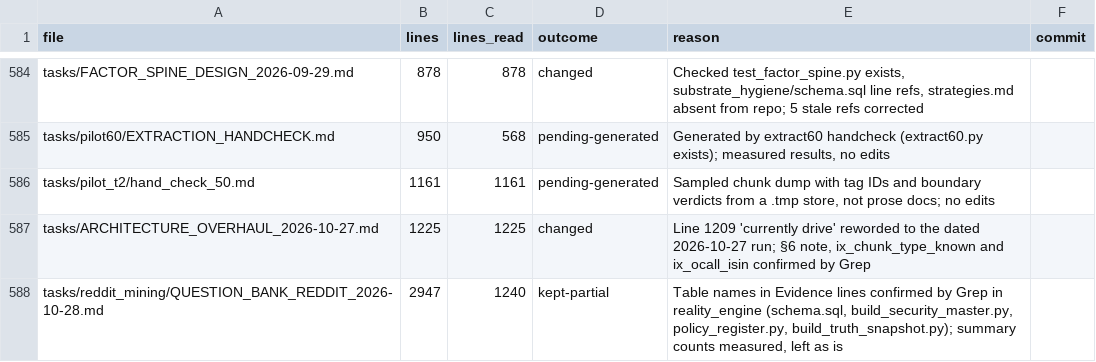
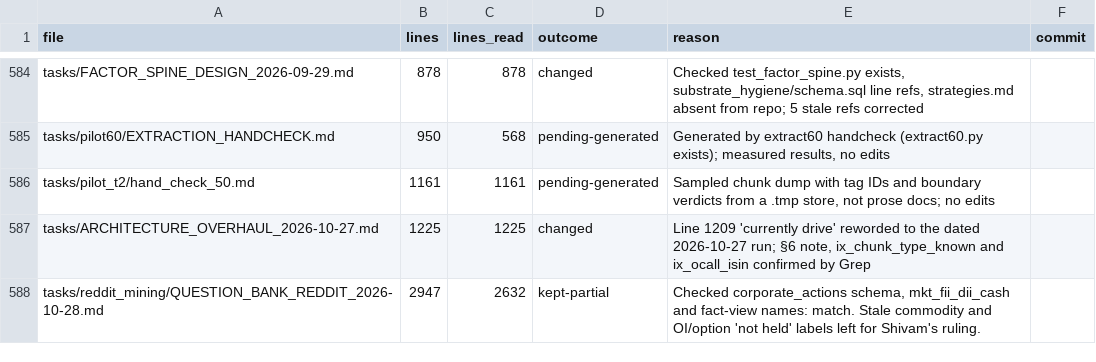
Before and after one commit to kakazuya/Reality-Engine, a CSV file: tasks/handoff/DOC_REVIEW_PROGRESS.csv, drawn as a sheet; only a part is shown, gaps mark what is left out.

```diff
--- a/tasks/handoff/DOC_REVIEW_PROGRESS.csv
+++ b/tasks/handoff/DOC_REVIEW_PROGRESS.csv
@@ -587,2 +587,2 @@ tasks/pilot_t2/hand_check_50.md,1161,1161,pending-generated,"Sampled chunk dump
 tasks/ARCHITECTURE_OVERHAUL_2026-10-27.md,1225,1225,changed,"Line 1209 'currently drive' reworded to the dated 2026-10-27 run; §6 note, ix_chunk_type_known and ix_ocall_isin confirmed by Grep",
-tasks/reddit_mining/QUESTION_BANK_REDDIT_2026-10-28.md,2947,1240,kept-partial,"Table names in Evidence lines confirmed by Grep in reality_engine (schema.sql, build_security_master.py, policy_register.py, build_truth_snapshot.py); summary counts measured, left as is",
+tasks/reddit_mining/QUESTION_BANK_REDDIT_2026-10-28.md,2947,2632,kept-partial,"Checked corporate_actions schema, mkt_fii_dii_cash and fact-view names: match. Stale commodity and OI/option 'not held' labels left for Shivam's ruling.",
```
